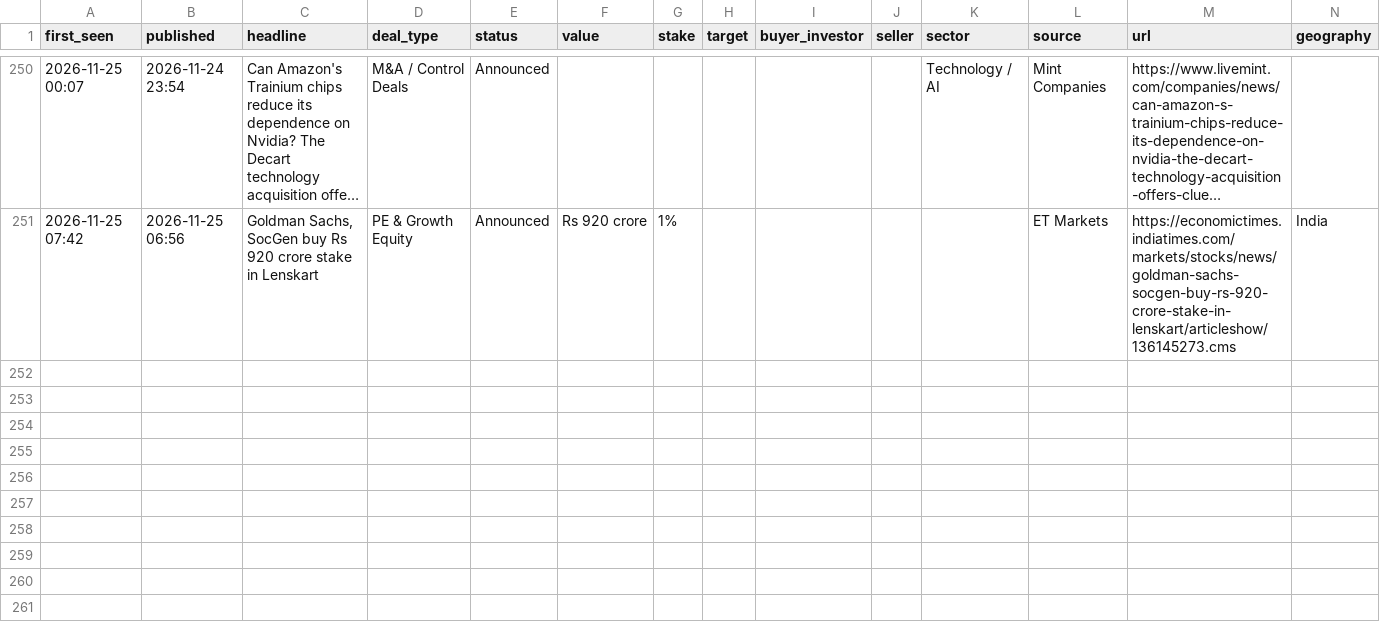
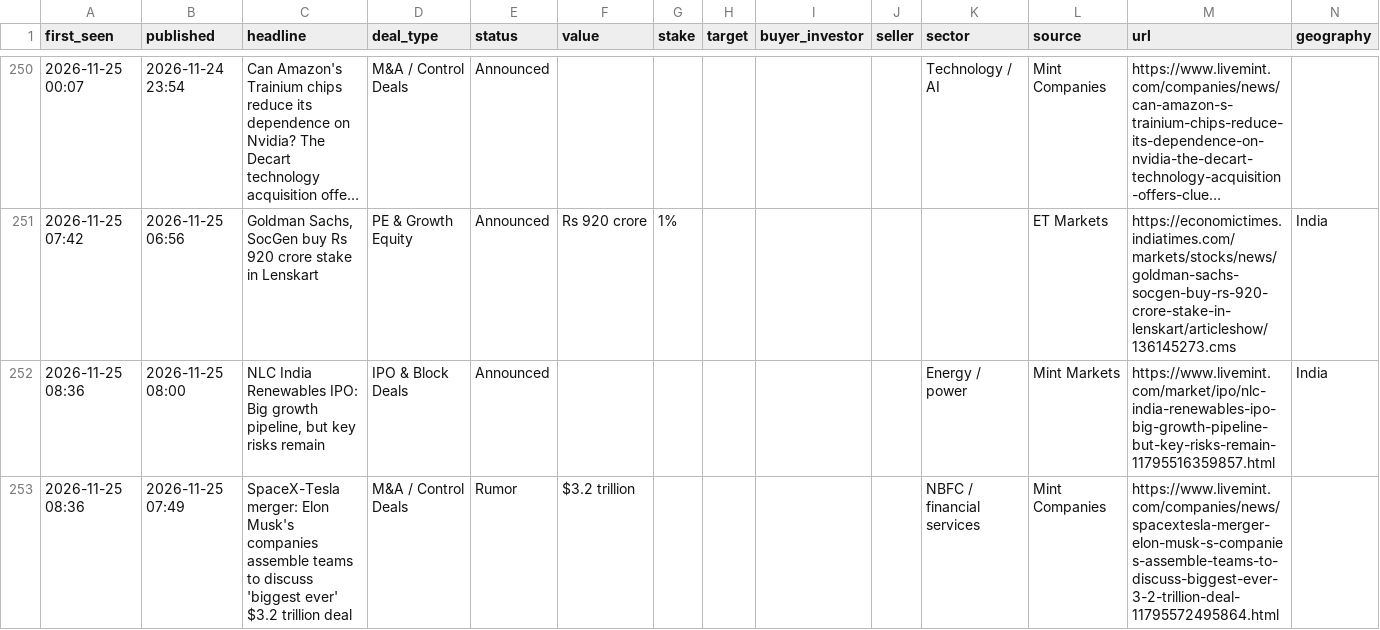
Before and after one commit to aarreev12342/morning-brief, a CSV file: data/deals.csv, drawn as a sheet; only a part is shown, gaps mark what is left out; long unchanged cells end in …; rows hold the shown columns only; the diff names each change by its address in the sheet, - before the commit and + after, or states it on an @@ line.

Commit message:
Update deal log

```diff
--- a/data/deals.csv
+++ b/data/deals.csv
+row 252: 2026-11-25 08:36 | 2026-11-25 08:00 | NLC India Renewables IPO: Big growth pipeline, but key risks remain | IPO & Block Deals | Announced |  |  |  |  |  | Energy / power | Mint Markets | https://www.livemint.com/market/ipo/nlc-india-renewables-ipo-big-growth-pipeline-but-key-risks-remain-11795516359857.html | India
+row 253: 2026-11-25 08:36 | 2026-11-25 07:49 | SpaceX-Tesla merger: Elon Musk's companies assemble teams to discuss 'biggest ever' $3.2 trillion deal | M&A / Control Deals | Rumor | $3.2 trillion |  |  |  |  | NBFC / financial services | Mint Companies | https://www.livemint.com/companies/news/spacextesla-merger-elon-musk-s-companies-assemble-teams-to-discuss-biggest-ever-3-2-trillion-deal-11795572495864.html
```
Also changed, not shown: data/pitchbook_style_deals.csv.
